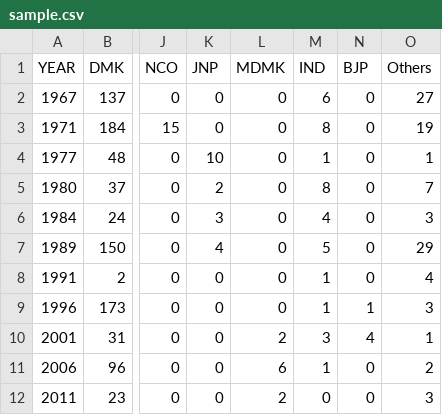
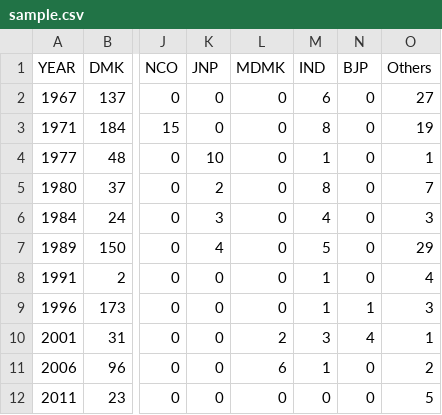
Before and after one commit to Data-Analytics/data-analytics.github.io, a CSV file: Election_Data/sample.csv, drawn as a sheet; only a part is shown, gaps mark what is left out; the diff names each change by its address in the sheet, - before the commit and + after, or states it on an @@ line.

```diff
--- a/Election_Data/sample.csv
+++ b/Election_Data/sample.csv
-L12 (MDMK): 2
+L12 (MDMK): 0
-O12 (Others): 3
+O12 (Others): 5
```
Also changed, not shown: Election_Data/assembly_tn.csv, 4 other files.
